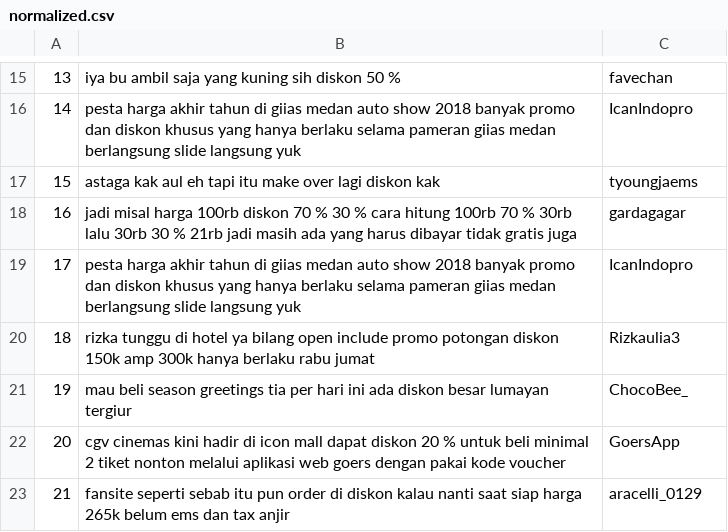
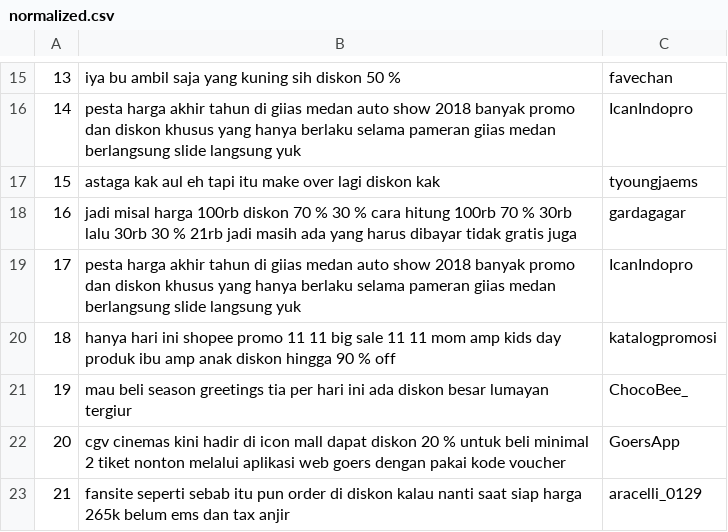
Before and after one commit to FNicon/IF4072_Promotion_Collector, a CSV file: integrated_data/normalized.csv, drawn as a sheet; only a part is shown, gaps mark what is left out.

```diff
--- a/integrated_data/normalized.csv
+++ b/integrated_data/normalized.csv
@@ -19,3 +19,3 @@
 17, pesta harga akhir tahun di giias medan auto show 2018 banyak promo dan diskon khusus yang hanya berlaku selama pameran giias medan berlangsung slide langsung yuk,IcanIndopro
-18, rizka tunggu di hotel ya bilang open include promo potongan diskon 150k amp 300k hanya berlaku rabu jumat,Rizkaulia3
+18, hanya hari ini shopee promo 11 11 big sale 11 11 mom amp kids day produk ibu amp anak diskon hingga 90 % off,katalogpromosi
 19, mau beli season greetings tia per hari ini ada diskon besar lumayan tergiur,ChocoBee_
```
Also changed, not shown: integrated_data/integrated.csv, integrated_data/integrated_with_label.csv, 8 other files.
